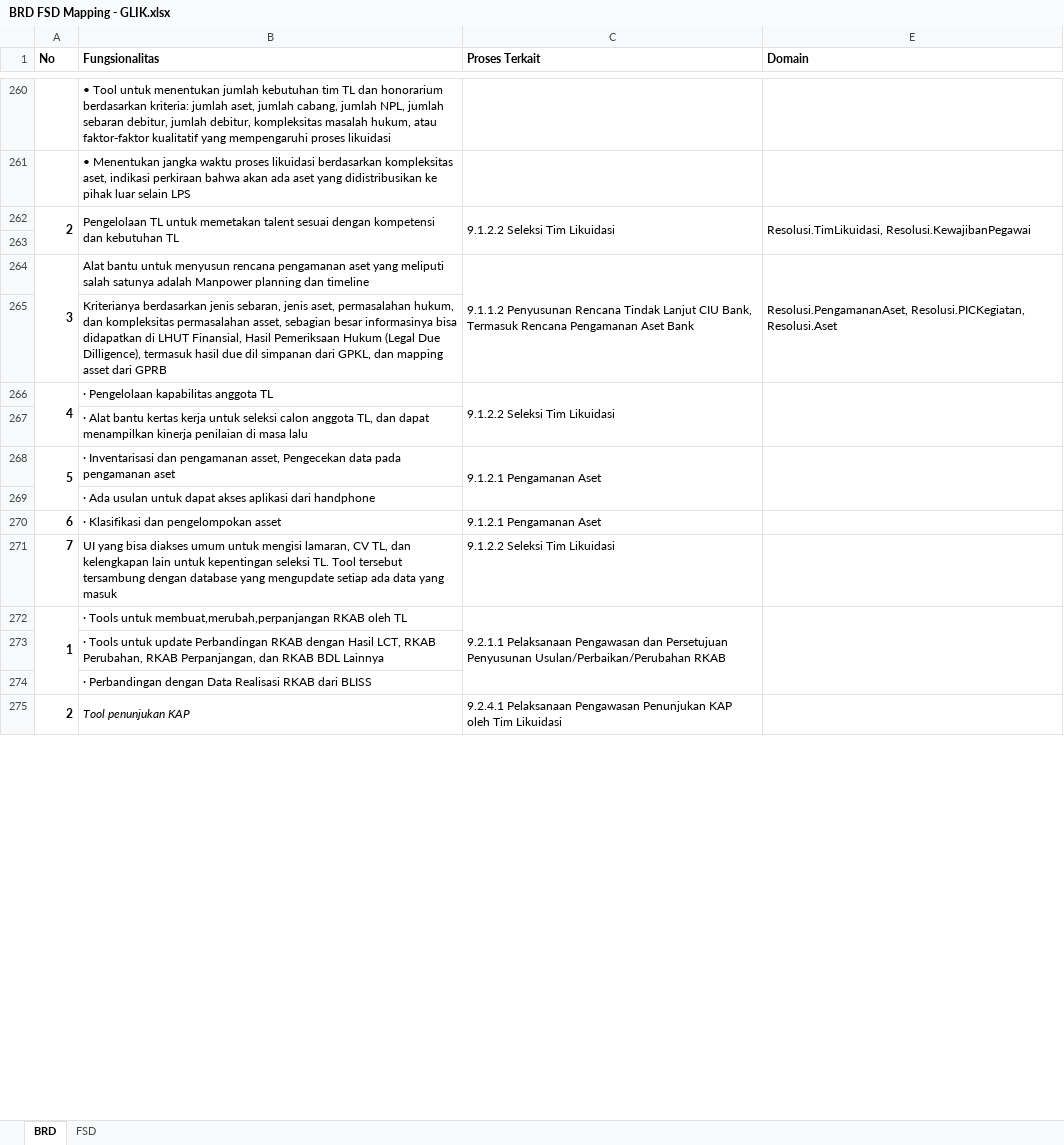
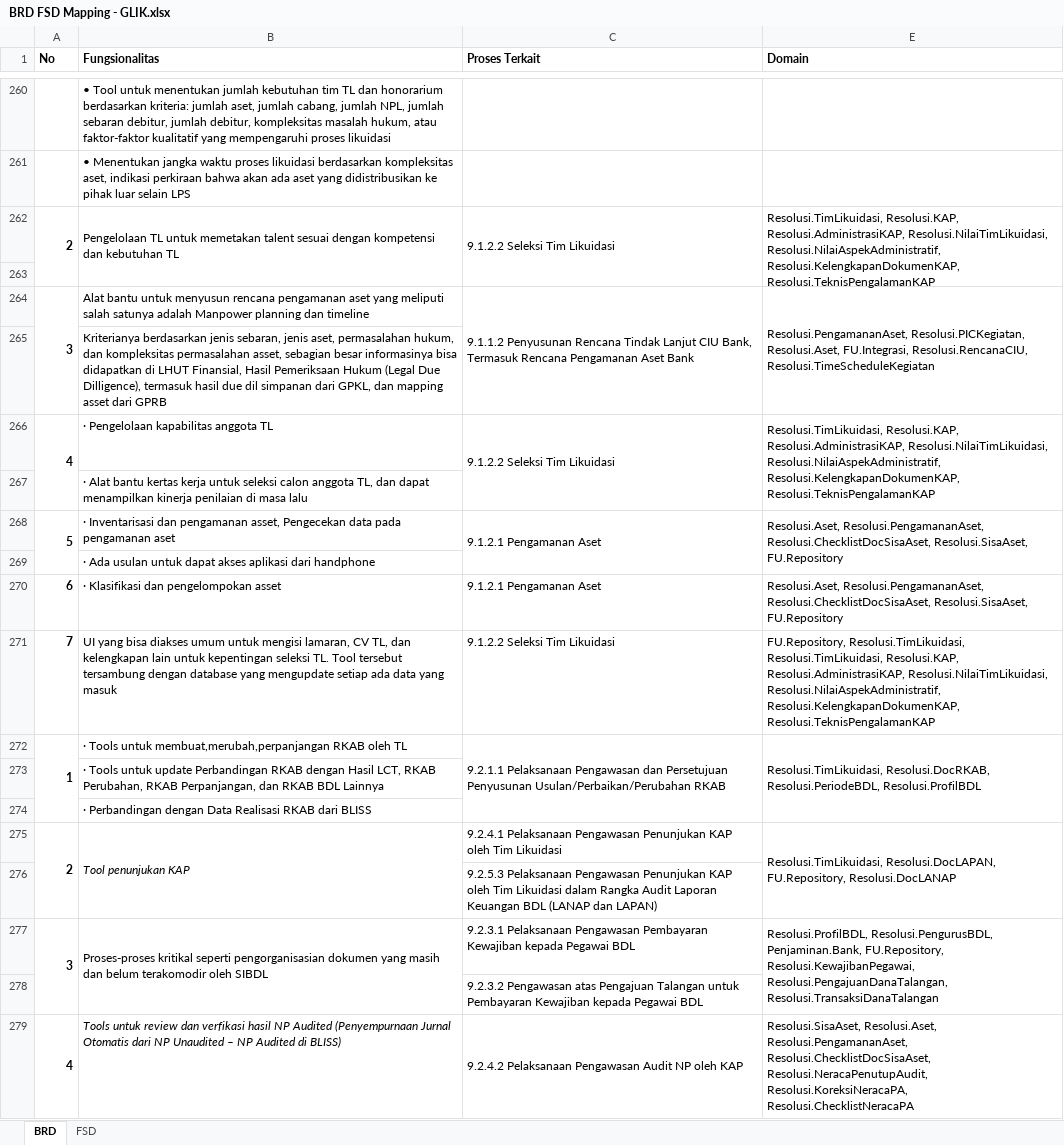
Before and after one commit to reshafahlevi/GLIK-DM, an Excel workbook: BRD FSD Mapping - GLIK.xlsx, sheet BRD, drawn as a sheet; only a part is shown, gaps mark what is left out; values as stored, in another font and other column widths than the file's, no borders; removed rows and columns are numbered as before the commit, all else as after; the diff covers the shown part only; the diff names each change by its address in the sheet, - before the commit and + after, or states it on an @@ line.

```diff
--- a/BRD FSD Mapping - GLIK.xlsx (sheet BRD)
+++ b/BRD FSD Mapping - GLIK.xlsx (sheet BRD)
-E262 (Domain): Resolusi.TimLikuidasi, Resolusi.KewajibanPegawai
+E262 (Domain): Resolusi.TimLikuidasi, Resolusi.KAP, Resolusi.AdministrasiKAP, Resolusi.NilaiTimLikuidasi, Resolusi.NilaiAspekAdministratif, Resolusi.KelengkapanDokumenKAP, Resolusi.TeknisPengalamanKAP
-E264 (Domain): Resolusi.PengamananAset, Resolusi.PICKegiatan, Resolusi.Aset
+E264 (Domain): Resolusi.PengamananAset, Resolusi.PICKegiatan, Resolusi.Aset, FU.Integrasi, Resolusi.RencanaCIU, Resolusi.TimeScheduleKegiatan
-E266 (Domain): (empty)
+E266 (Domain): Resolusi.TimLikuidasi, Resolusi.KAP, Resolusi.AdministrasiKAP, Resolusi.NilaiTimLikuidasi, Resolusi.NilaiAspekAdministratif, Resolusi.KelengkapanDokumenKAP, Resolusi.TeknisPengalamanKAP
-E268 (Domain): (empty)
+E268 (Domain): Resolusi.Aset, Resolusi.PengamananAset, Resolusi.ChecklistDocSisaAset, Resolusi.SisaAset, FU.Repository
-E270 (Domain): (empty)
+E270 (Domain): Resolusi.Aset, Resolusi.PengamananAset, Resolusi.ChecklistDocSisaAset, Resolusi.SisaAset, FU.Repository
-E271 (Domain): (empty)
+E271 (Domain): FU.Repository, Resolusi.TimLikuidasi, Resolusi.TimLikuidasi, Resolusi.KAP, Resolusi.AdministrasiKAP, Resolusi.NilaiTimLikuidasi, Resolusi.NilaiAspekAdministratif, Resolusi.KelengkapanDokumenKAP, Resolusi.TeknisPengalamanKAP
-E272 (Domain): (empty)
+E272 (Domain): Resolusi.TimLikuidasi, Resolusi.DocRKAB, Resolusi.PeriodeBDL, Resolusi.ProfilBDL
-A275:A277 merged
+A275:A276 merged
-B275:B277 merged
+B275:B276 merged
-E275 (Domain): (empty)
+E275 (Domain): Resolusi.TimLikuidasi, Resolusi.DocLAPAN, FU.Repository, Resolusi.DocLANAP
-E275:E277 merged
+E275:E276 merged
@@ row 277 moved to row 276: 9.2.5.3 Pelaksanaan Pengawasan Penunjuka… @@
+row 277: 3 | Proses-proses kritikal seperti pengorganisasian dokumen yang masih dan belum terakomodir oleh SIBDL | 9.2.3.1 Pelaksanaan Pengawasan Pembayaran Kewajiban kepada Pegawai BDL | Resolusi.ProfilBDL, Resolusi.PengurusBDL, Penjaminan.Bank, FU.Repository, Resolusi.KewajibanPegawai, Resolusi.PengajuanDanaTalangan, Resolusi.TransaksiDanaTalangan
@@ row 280 moved to row 278: 9.2.3.2 Pengawasan atas Pengajuan Talang… @@
+row 279: 4 | Tools untuk review dan verfikasi hasil NP Audited (Penyempurnaan Jurnal Otomatis dari NP Unaudited – NP Audited di BLISS) | 9.2.4.2 Pelaksanaan Pengawasan Audit NP oleh KAP | Resolusi.SisaAset, Resolusi.Aset, Resolusi.PengamananAset, Resolusi.ChecklistDocSisaAset, Resolusi.NeracaPenutupAudit, Resolusi.KoreksiNeracaPA, Resolusi.ChecklistNeracaPA
```
Also changed, not shown: 5 added rows, 12 removed rows, 1 moved row, 13 edited cells and merged cells elsewhere in this sheet, 1 other file.
